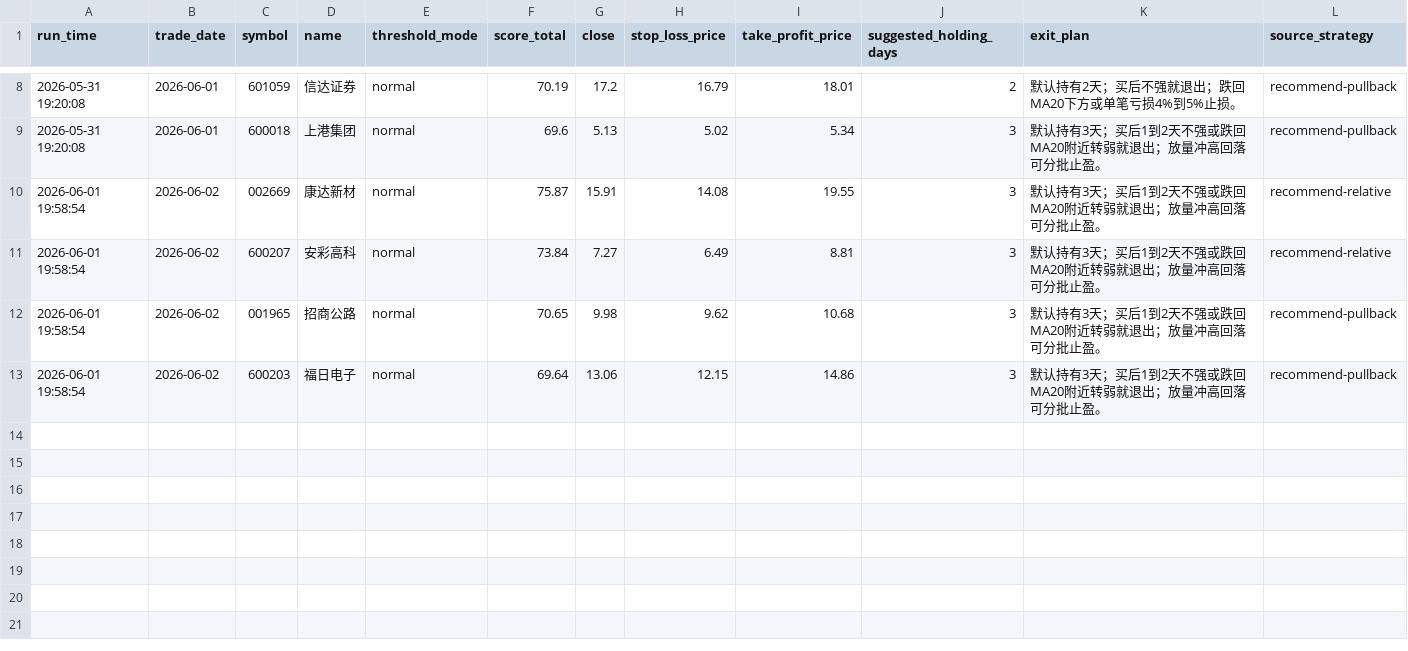
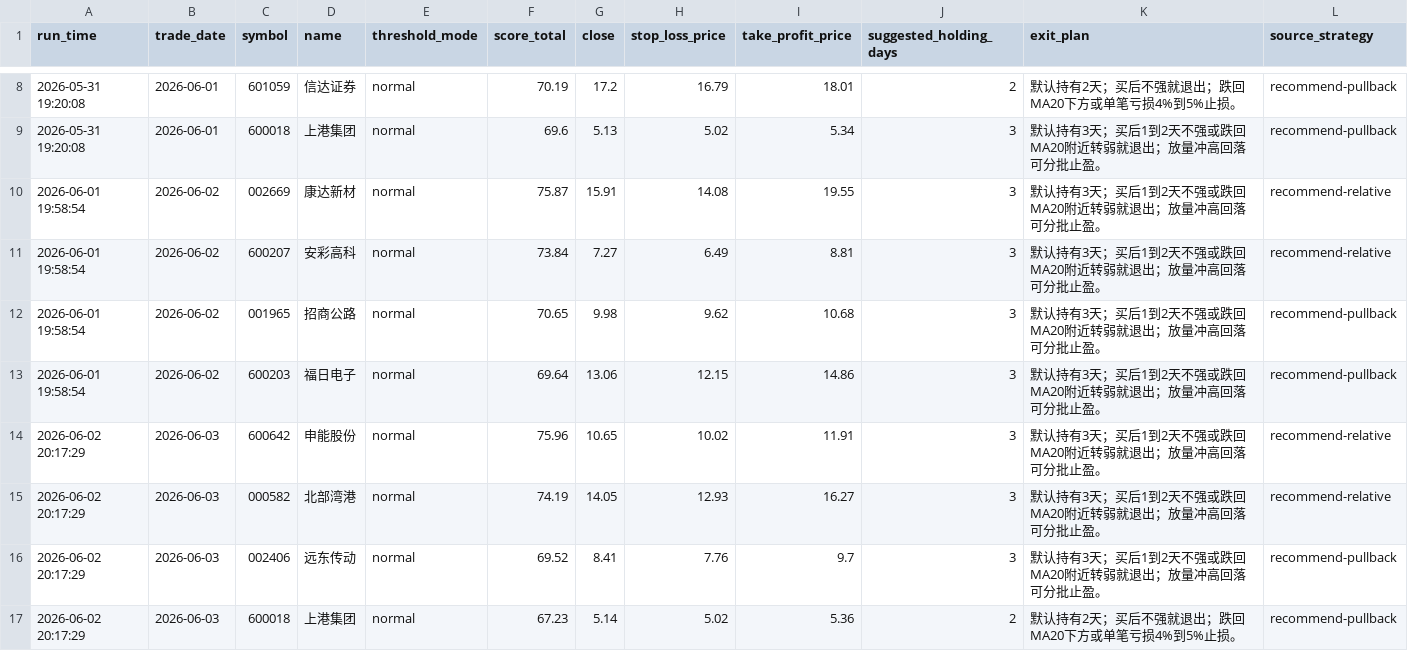
Before and after one commit to wuweiyuan/facai, a CSV file: reports/opportunity_recommendations.csv, drawn as a sheet; only a part is shown, gaps mark what is left out; the diff names each change by its address in the sheet, - before the commit and + after, or states it on an @@ line.

```diff
--- a/reports/opportunity_recommendations.csv
+++ b/reports/opportunity_recommendations.csv
+row 14: 2026-06-02 20:17:29 | 2026-06-03 | 600642 | 申能股份 | normal | 75.96 | 10.65 | 10.02 | 11.91 | 3 | 默认持有3天；买后1到2天不强或跌回MA20附近转弱就退出；放量冲高回落可分批止盈。 | recommend-relative
+row 15: 2026-06-02 20:17:29 | 2026-06-03 | 000582 | 北部湾港 | normal | 74.19 | 14.05 | 12.93 | 16.27 | 3 | 默认持有3天；买后1到2天不强或跌回MA20附近转弱就退出；放量冲高回落可分批止盈。 | recommend-relative
+row 16: 2026-06-02 20:17:29 | 2026-06-03 | 002406 | 远东传动 | normal | 69.52 | 8.41 | 7.76 | 9.7 | 3 | 默认持有3天；买后1到2天不强或跌回MA20附近转弱就退出；放量冲高回落可分批止盈。 | recommend-pullback
+row 17: 2026-06-02 20:17:29 | 2026-06-03 | 600018 | 上港集团 | normal | 67.23 | 5.14 | 5.02 | 5.36 | 2 | 默认持有2天；买后不强就退出；跌回MA20下方或单笔亏损4%到5%止损。 | recommend-pullback
```
Also changed, not shown: reports/adaptive_runs.csv, 1 other file.
